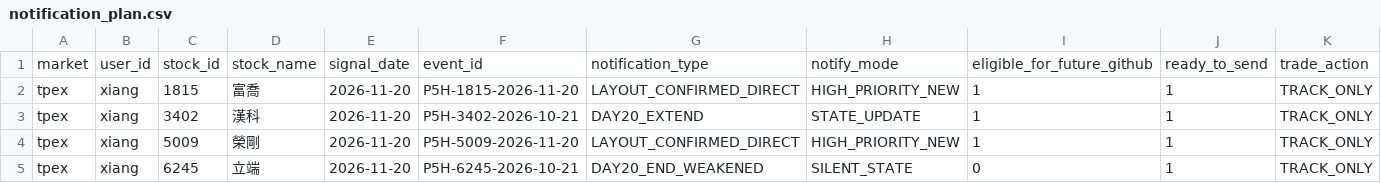
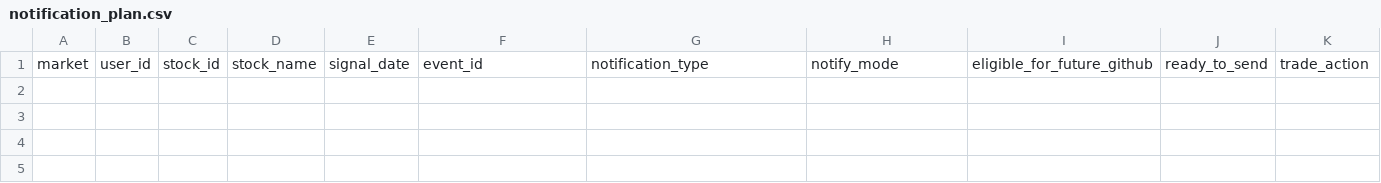
Before and after one commit to Locodoco2024/tw-stock-monitor, a CSV file: institutional/notification_plan.csv, drawn as a sheet; only a part is shown; rows hold the shown columns only; the diff names each change by its address in the sheet, - before the commit and + after, or states it on an @@ line.

```diff
--- a/institutional/notification_plan.csv
+++ b/institutional/notification_plan.csv
-row 2: tpex | xiang | 1815 | 富喬 | 2026-11-20 | P5H-1815-2026-11-20 | LAYOUT_CONFIRMED_DIRECT | HIGH_PRIORITY_NEW | 1 | 1 | TRACK_ONLY
-row 3: tpex | xiang | 3402 | 漢科 | 2026-11-20 | P5H-3402-2026-10-21 | DAY20_EXTEND | STATE_UPDATE | 1 | 1 | TRACK_ONLY
-row 4: tpex | xiang | 5009 | 榮剛 | 2026-11-20 | P5H-5009-2026-11-20 | LAYOUT_CONFIRMED_DIRECT | HIGH_PRIORITY_NEW | 1 | 1 | TRACK_ONLY
-row 5: tpex | xiang | 6245 | 立端 | 2026-11-20 | P5H-6245-2026-10-21 | DAY20_END_WEAKENED | SILENT_STATE | 0 | 1 | TRACK_ONLY
```
Also changed, not shown: institutional/lifecycle_events.csv, institutional/lifecycle_notifications.csv, 4 other files.
